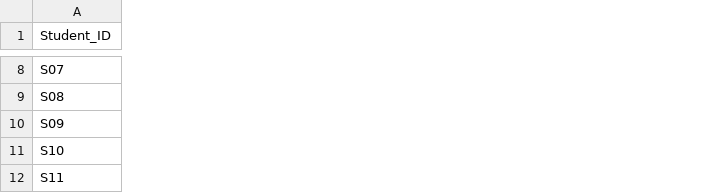
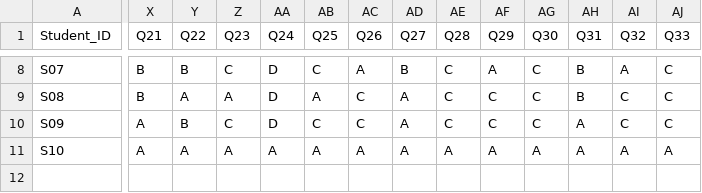
Before and after one commit to rajlucka/Neuro-Learn, a CSV file: data/student_answers.csv, drawn as a sheet; only a part is shown, gaps mark what is left out; removed rows and columns are numbered as before the commit, all else as after; rows hold the shown columns only; the diff covers the shown part only; the diff names each change by its address in the sheet, - before the commit and + after, or states it on an @@ line.

```diff
--- a/data/student_answers.csv
+++ b/data/student_answers.csv
+column X (Q21), rows 8-11: B | B | A | A
+column Y (Q22), rows 8-11: B | A | B | A
+column Z (Q23), rows 8-11: C | A | C | A
+column AA (Q24), rows 8-11: D | D | D | A
+column AB (Q25), rows 8-11: C | A | C | A
+column AC (Q26), rows 8-11: A | C | C | A
+column AD (Q27), rows 8-11: B | A | A | A
+column AE (Q28), rows 8-11: C | C | C | A
+column AF (Q29), rows 8-11: A | C | C | A
+column AG (Q30), rows 8-11: C | C | C | A
+column AH (Q31), rows 8-11: B | B | A | A
+column AI (Q32), rows 8-11: A | C | C | A
+column AJ (Q33), rows 8-11: C | C | C | A
-row 12: S11
```
Also changed, not shown: 3 added columns and 99 edited cells elsewhere in this file, data/question_bank.csv, data/questions.csv, 13 other files.
